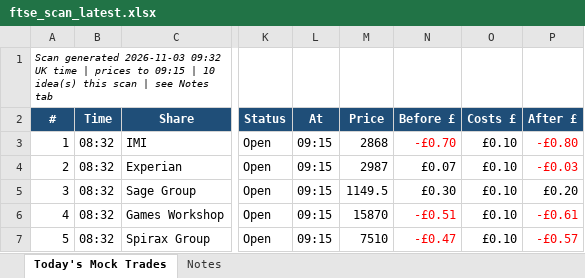
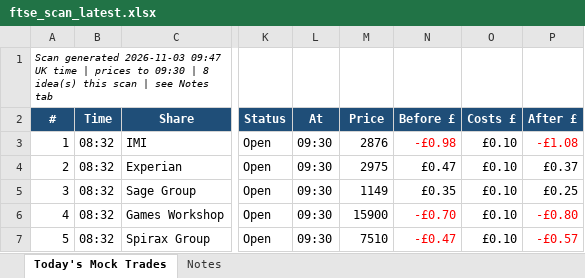
Before and after one commit to philwright210458-blip/ftse-trader, an Excel workbook: ftse_scan_latest.xlsx, sheet Today's Mock Trades, drawn as a sheet; only a part is shown, gaps mark what is left out; values as stored, in another font and other column widths than the file's, no borders; the diff names each change by its address in the sheet, - before the commit and + after, or states it on an @@ line.

```diff
--- a/ftse_scan_latest.xlsx (sheet Today's Mock Trades)
+++ b/ftse_scan_latest.xlsx (sheet Today's Mock Trades)
-A1 (#): …generated 2026-11-03 09:32 UK time | prices to 09:15 | 10 idea(s) this…
+A1 (#): …generated 2026-11-03 09:47 UK time | prices to 09:30 | 8 idea(s) this…
-L3:L7 (At): 09:15
+L3:L7 (At): 09:30
-M3 (Price): 2868
+M3 (Price): 2876
-N3 (Before £): -£0.70
+N3 (Before £): -£0.98
-P3 (After £): -£0.80
+P3 (After £): -£1.08
-M4 (Price): 2987
+M4 (Price): 2975
-N4 (Before £): £0.07
+N4 (Before £): £0.47
-P4 (After £): -£0.03
+P4 (After £): £0.37
-P4 text colour: #FF0000
+P4 text colour: black
-M5 (Price): 1149.5
+M5 (Price): 1149
-N5 (Before £): £0.30
+N5 (Before £): £0.35
-P5 (After £): £0.20
+P5 (After £): £0.25
-M6 (Price): 15870
+M6 (Price): 15900
-N6 (Before £): -£0.51
+N6 (Before £): -£0.70
-P6 (After £): -£0.61
+P6 (After £): -£0.80
```
Also changed, not shown: 2 other files.
